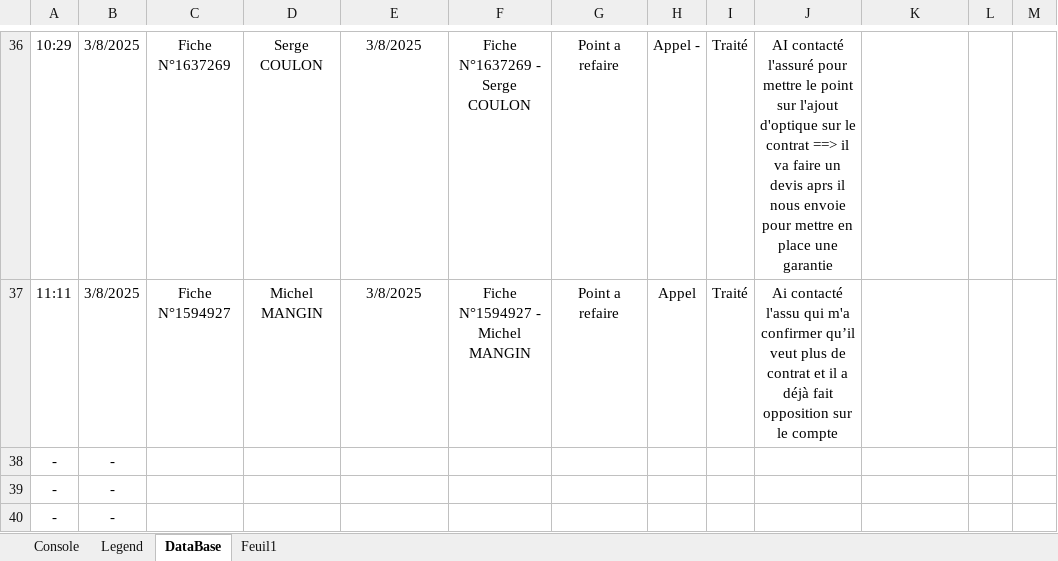
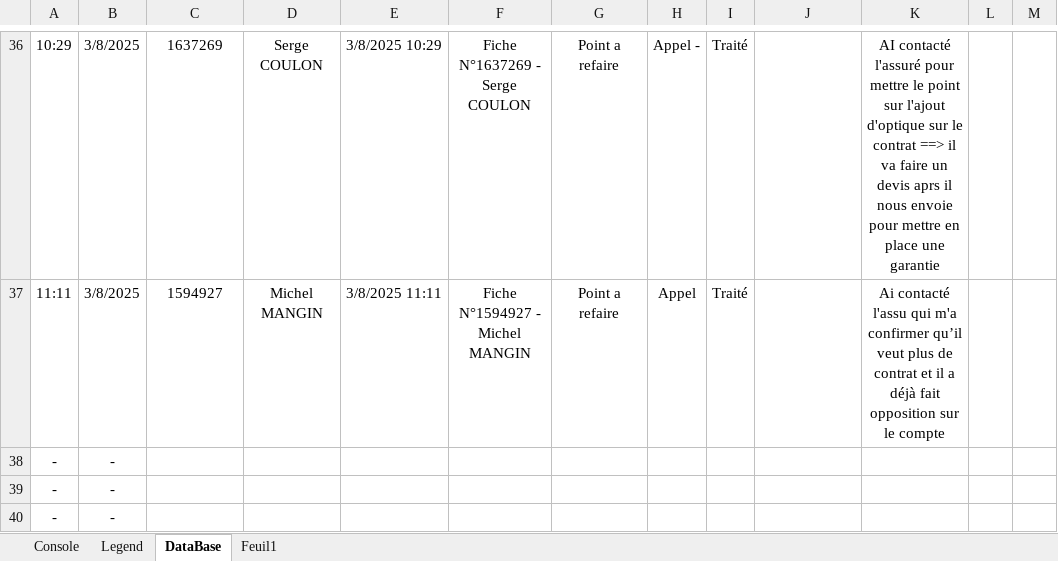
Before and after one commit to YDaoui/RDM_VBA, an Excel workbook: Batonnage.xlsm, sheet DataBase, drawn as a sheet; only a part is shown, gaps mark what is left out; values as stored, in another font and other column widths than the file's, no borders; the diff covers the shown part only; the diff names each change by its address in the sheet, - before the commit and + after, or states it on an @@ line.

```diff
--- a/Batonnage.xlsm (sheet DataBase)
+++ b/Batonnage.xlsm (sheet DataBase)
-C36: Fiche N°1637269
+C36: 1637269
-E36: 3/8/2025
+E36: 3/8/2025 10:29
-J36: AI contacté l'assuré pour mettre le point sur l'ajout d'optique sur le contrat ==> il va faire un devis aprs il nous envoie pour mettre en place une garantie
+J36: (empty)
-K36: (empty)
+K36: AI contacté l'assuré pour mettre le point sur l'ajout d'optique sur le contrat ==> il va faire un devis aprs il nous envoie pour mettre en place une garantie
-C37: Fiche N°1594927
+C37: 1594927
-E37: 3/8/2025
+E37: 3/8/2025 11:11
-J37: Ai contacté l'assu qui m'a confirmer qu’il veut plus de contrat et il a déjà fait opposition sur le compte
+J37: (empty)
-K37: (empty)
+K37: Ai contacté l'assu qui m'a confirmer qu’il veut plus de contrat et il a déjà fait opposition sur le compte
```
Also changed, not shown: 77 edited cells elsewhere in this sheet, sheet Console, hidden cells, charts or pictures.
